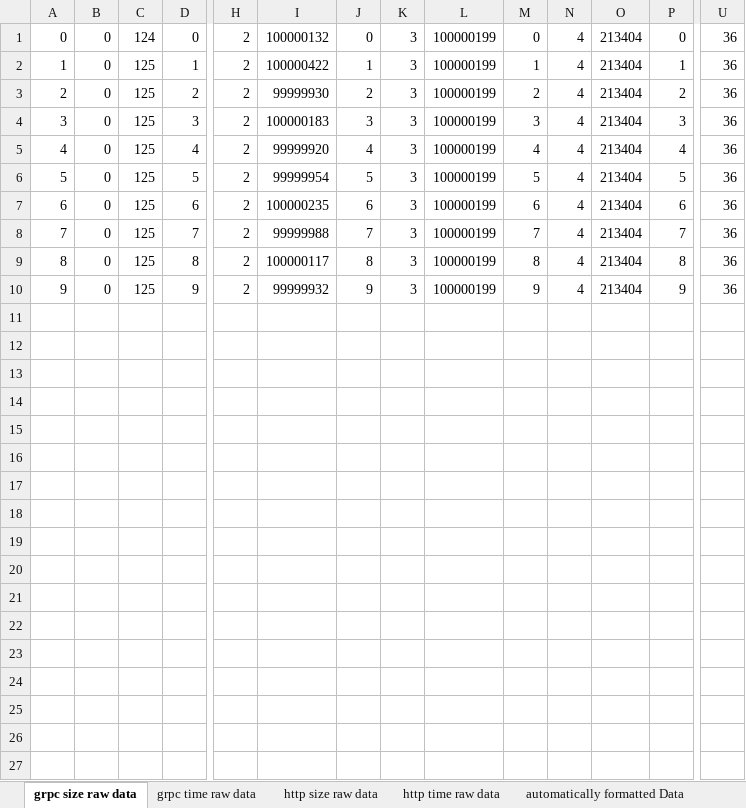
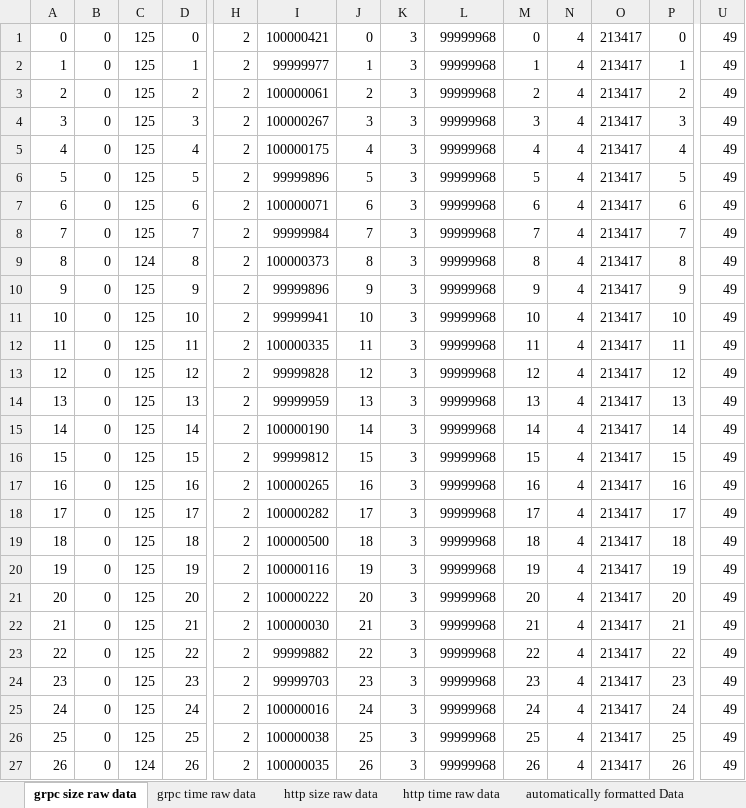
Before and after one commit to mhpixxio/grpcbenchmarking, an Excel workbook: grpcbenchmarking.xlsx, sheet grpc size raw data, drawn as a sheet; only a part is shown, gaps mark what is left out; values as stored, in another font and other column widths than the file's, no borders; rows hold the shown columns only; the diff covers the shown part only; the diff names each change by its address in the sheet, - before the commit and + after, or states it on an @@ line.

```diff
--- a/grpcbenchmarking.xlsx (sheet grpc size raw data)
+++ b/grpcbenchmarking.xlsx (sheet grpc size raw data)
-C1: 124
+C1: 125
-I1: 100000132
+I1: 100000421
-L1:L10: 100000199
+L1:L10: 99999968
-O1:O10: 213404
+O1:O10: 213417
-U1:U10: 36
+U1:U10: 49
-I2: 100000422
+I2: 99999977
-I3: 99999930
+I3: 100000061
-I4: 100000183
+I4: 100000267
-I5: 99999920
+I5: 100000175
-I6: 99999954
+I6: 99999896
-I7: 100000235
+I7: 100000071
-I8: 99999988
+I8: 99999984
-C9: 125
+C9: 124
-I9: 100000117
+I9: 100000373
-I10: 99999932
+I10: 99999896
+row 11: 10 | 0 | 125 | 10 | 2 | 99999941 | 10 | 3 | 99999968 | 10 | 4 | 213417 | 10 | 49
+row 12: 11 | 0 | 125 | 11 | 2 | 100000335 | 11 | 3 | 99999968 | 11 | 4 | 213417 | 11 | 49
+row 13: 12 | 0 | 125 | 12 | 2 | 99999828 | 12 | 3 | 99999968 | 12 | 4 | 213417 | 12 | 49
+row 14: 13 | 0 | 125 | 13 | 2 | 99999959 | 13 | 3 | 99999968 | 13 | 4 | 213417 | 13 | 49
+row 15: 14 | 0 | 125 | 14 | 2 | 100000190 | 14 | 3 | 99999968 | 14 | 4 | 213417 | 14 | 49
+row 16: 15 | 0 | 125 | 15 | 2 | 99999812 | 15 | 3 | 99999968 | 15 | 4 | 213417 | 15 | 49
+row 17: 16 | 0 | 125 | 16 | 2 | 100000265 | 16 | 3 | 99999968 | 16 | 4 | 213417 | 16 | 49
+row 18: 17 | 0 | 125 | 17 | 2 | 100000282 | 17 | 3 | 99999968 | 17 | 4 | 213417 | 17 | 49
+row 19: 18 | 0 | 125 | 18 | 2 | 100000500 | 18 | 3 | 99999968 | 18 | 4 | 213417 | 18 | 49
+row 20: 19 | 0 | 125 | 19 | 2 | 100000116 | 19 | 3 | 99999968 | 19 | 4 | 213417 | 19 | 49
+row 21: 20 | 0 | 125 | 20 | 2 | 100000222 | 20 | 3 | 99999968 | 20 | 4 | 213417 | 20 | 49
+row 22: 21 | 0 | 125 | 21 | 2 | 100000030 | 21 | 3 | 99999968 | 21 | 4 | 213417 | 21 | 49
+row 23: 22 | 0 | 125 | 22 | 2 | 99999882 | 22 | 3 | 99999968 | 22 | 4 | 213417 | 22 | 49
+row 24: 23 | 0 | 125 | 23 | 2 | 99999703 | 23 | 3 | 99999968 | 23 | 4 | 213417 | 23 | 49
+row 25: 24 | 0 | 125 | 24 | 2 | 100000016 | 24 | 3 | 99999968 | 24 | 4 | 213417 | 24 | 49
+row 26: 25 | 0 | 125 | 25 | 2 | 100000038 | 25 | 3 | 99999968 | 25 | 4 | 213417 | 25 | 49
+row 27: 26 | 0 | 124 | 26 | 2 | 100000035 | 26 | 3 | 99999968 | 26 | 4 | 213417 | 26 | 49
```
Also changed, not shown: 23 added rows elsewhere in this sheet, sheet automatically formatted Data, sheet http size raw data, sheet http time raw data, sheet grpc time raw data, sheet Benchmarking, charts or pictures, 9 other files.
